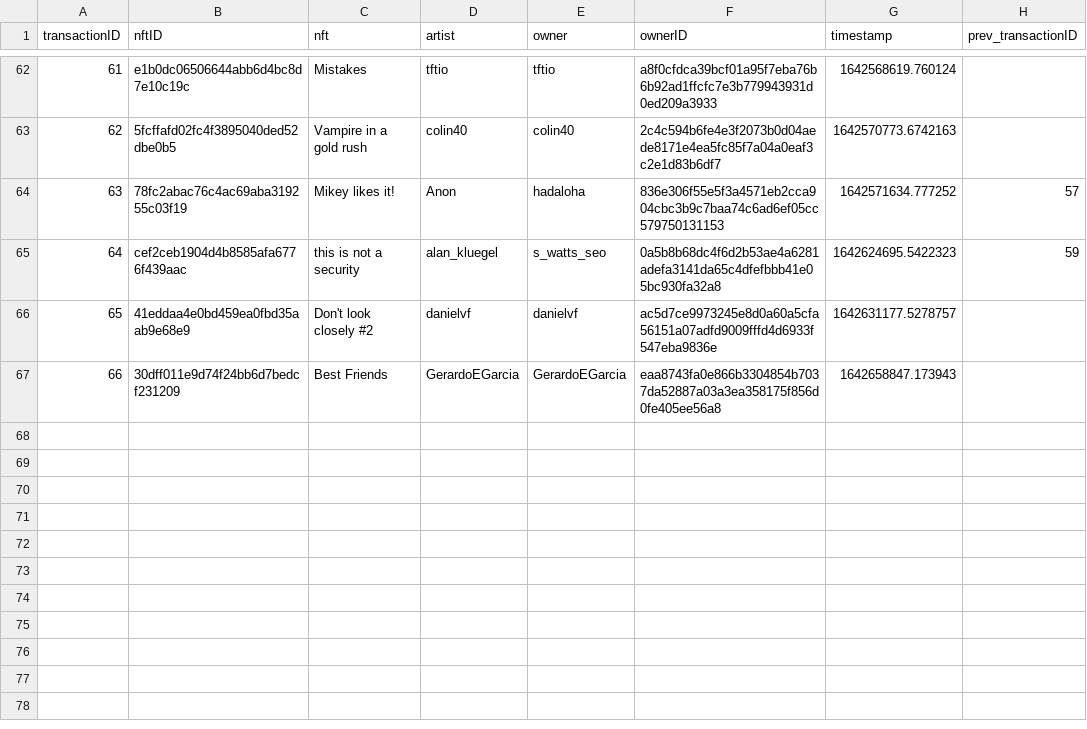
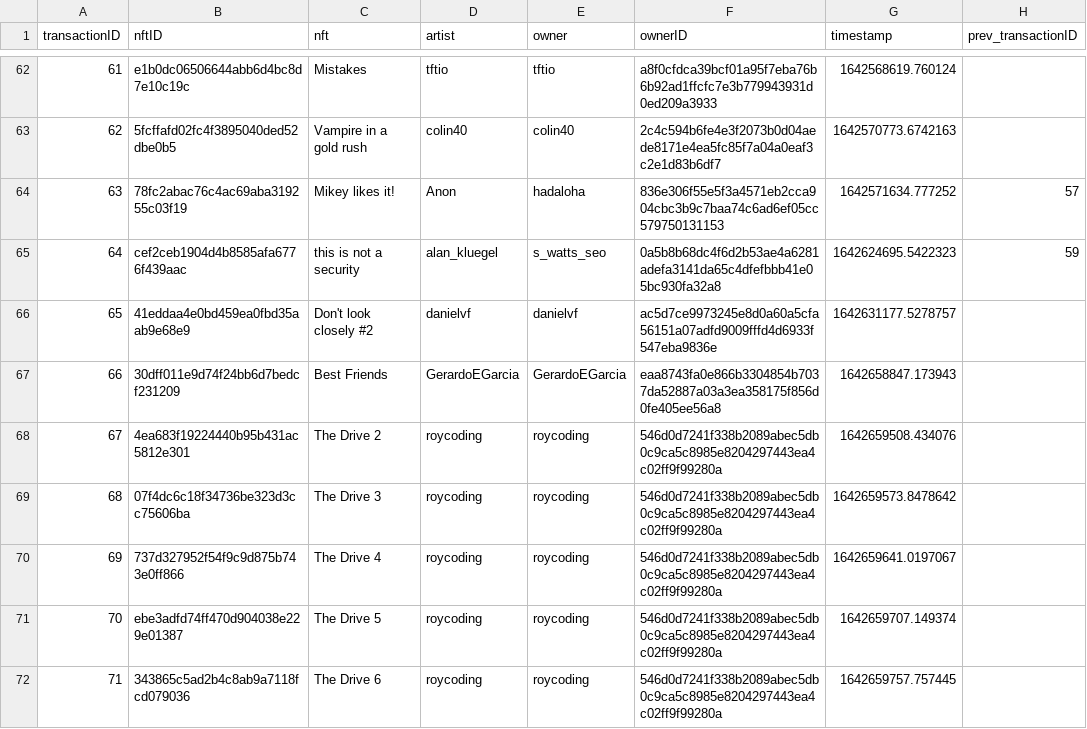
Before and after one commit to roycoding/csvchain, a CSV file: chain.csv, drawn as a sheet; only a part is shown, gaps mark what is left out.

Commit message:
Minted The Drive 2 - 6

```diff
--- a/chain.csv
+++ b/chain.csv
@@ -67 +67,6 @@ transactionID,nftID,nft,artist,owner,ownerID,timestamp,prev_transactionID
 66,30dff011e9d74f24bb6d7bedcf231209,Best Friends,GerardoEGarcia,GerardoEGarcia,eaa8743fa0e866b3304854b7037da52887a03a3ea358175f856d0fe405ee56a8,1642658847.173943,
+67,4ea683f19224440b95b431ac5812e301,The Drive 2,roycoding,roycoding,546d0d7241f338b2089abec5db0c9ca5c8985e8204297443ea4c02ff9f99280a,1642659508.434076,
+68,07f4dc6c18f34736be323d3cc75606ba,The Drive 3,roycoding,roycoding,546d0d7241f338b2089abec5db0c9ca5c8985e8204297443ea4c02ff9f99280a,1642659573.8478642,
+69,737d327952f54f9c9d875b743e0ff866,The Drive 4,roycoding,roycoding,546d0d7241f338b2089abec5db0c9ca5c8985e8204297443ea4c02ff9f99280a,1642659641.0197067,
+70,ebe3adfd74ff470d904038e229e01387,The Drive 5,roycoding,roycoding,546d0d7241f338b2089abec5db0c9ca5c8985e8204297443ea4c02ff9f99280a,1642659707.149374,
+71,343865c5ad2b4c8ab9a7118fcd079036,The Drive 6,roycoding,roycoding,546d0d7241f338b2089abec5db0c9ca5c8985e8204297443ea4c02ff9f99280a,1642659757.757445,
```
Also changed, not shown: 7 other files.
